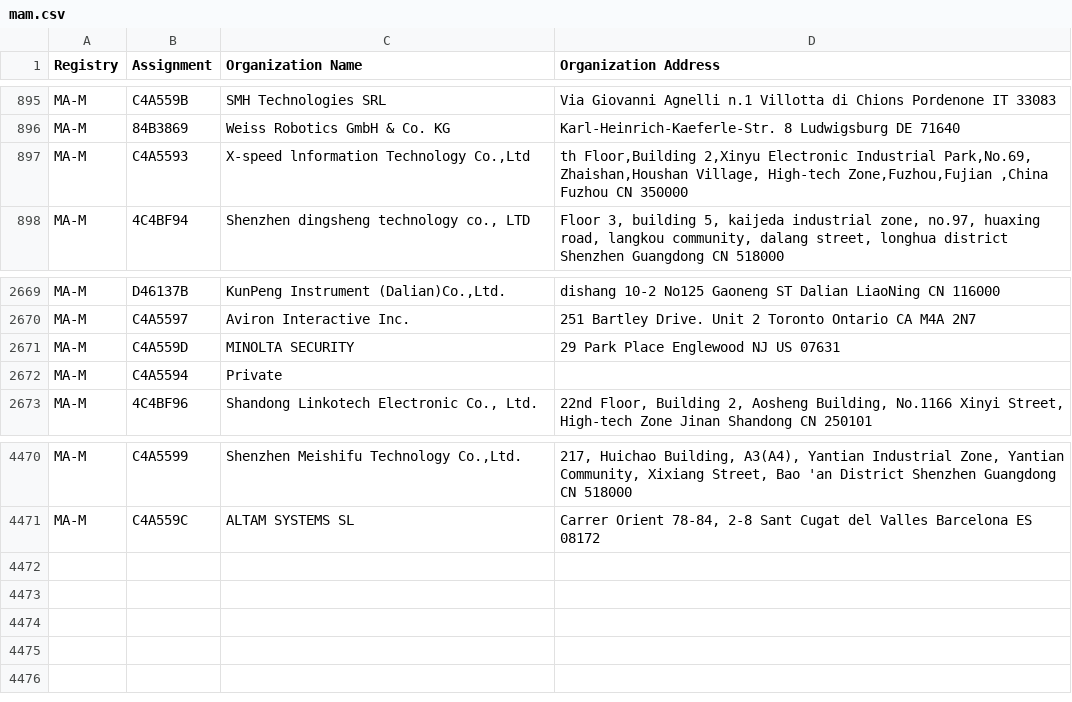
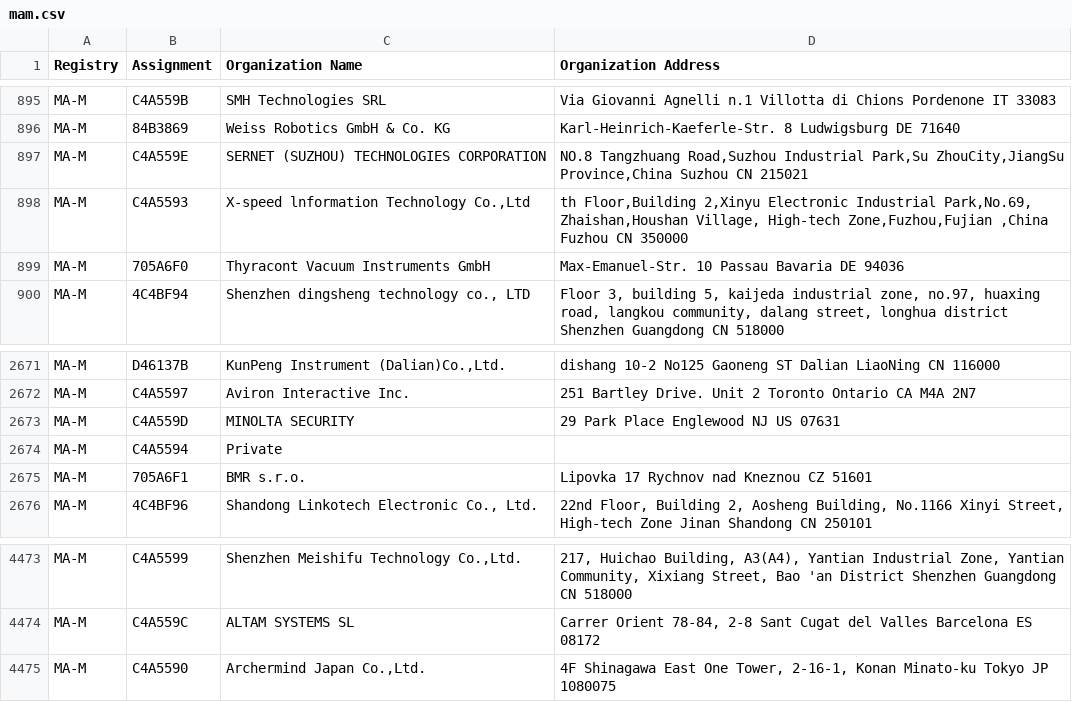
Before and after one commit to 955a0/MACAddress, a CSV file: mam.csv, drawn as a sheet; only a part is shown, gaps mark what is left out.

```diff
--- a/mam.csv
+++ b/mam.csv
@@ -899,3 +899,5 @@ MA-M,C4A559B,SMH Technologies SRL,Via Giovanni Agnelli n.1 Villotta di Chions Po
 MA-M,84B3869,Weiss Robotics GmbH & Co. KG,Karl-Heinrich-Kaeferle-Str. 8 Ludwigsburg  DE 71640
+MA-M,C4A559E,SERNET (SUZHOU) TECHNOLOGIES CORPORATION,"NO.8 Tangzhuang Road,Suzhou Industrial Park,Su ZhouCity,JiangSu Province,China Suzhou  CN 215021 "
 MA-M,C4A5593,"X-speed lnformation Technology Co.,Ltd","th Floor,Building 2,Xinyu Electronic Industrial Park,No.69, Zhaishan,Houshan Village, High-tech Zone,Fuzhou,Fujian ,China Fuzhou  CN 350000 "
+MA-M,705A6F0,Thyracont Vacuum Instruments GmbH,Max-Emanuel-Str. 10 Passau Bavaria DE 94036
 MA-M,4C4BF94,"Shenzhen dingsheng technology co., LTD","Floor 3, building 5, kaijeda industrial zone, no.97, huaxing road, langkou community, dalang street, longhua district Shenzhen Guangdong CN 518000 "
@@ -2687,2 +2689,3 @@ MA-M,C4A559D,MINOLTA SECURITY,29 Park Place Englewood NJ US 07631
 MA-M,C4A5594,Private,
+MA-M,705A6F1,BMR s.r.o.,Lipovka 17 Rychnov nad Kneznou  CZ 51601
 MA-M,4C4BF96,"Shandong Linkotech Electronic Co., Ltd.","22nd Floor, Building 2, Aosheng Building, No.1166 Xinyi Street, High-tech Zone Jinan Shandong CN 250101 "
@@ -4498 +4501,2 @@ MA-M,C4A5599,"Shenzhen Meishifu Technology Co.,Ltd.","217, Huichao Building, A3(
 MA-M,C4A559C,ALTAM SYSTEMS SL,"Carrer Orient 78-84, 2-8 Sant Cugat del Valles Barcelona ES 08172 "
+MA-M,C4A5590,"Archermind Japan Co.,Ltd.","4F Shinagawa East One Tower, 2-16-1, Konan Minato-ku Tokyo JP 1080075 "
```
Also changed, not shown: cid.csv, eth.csv, 1 other file.
